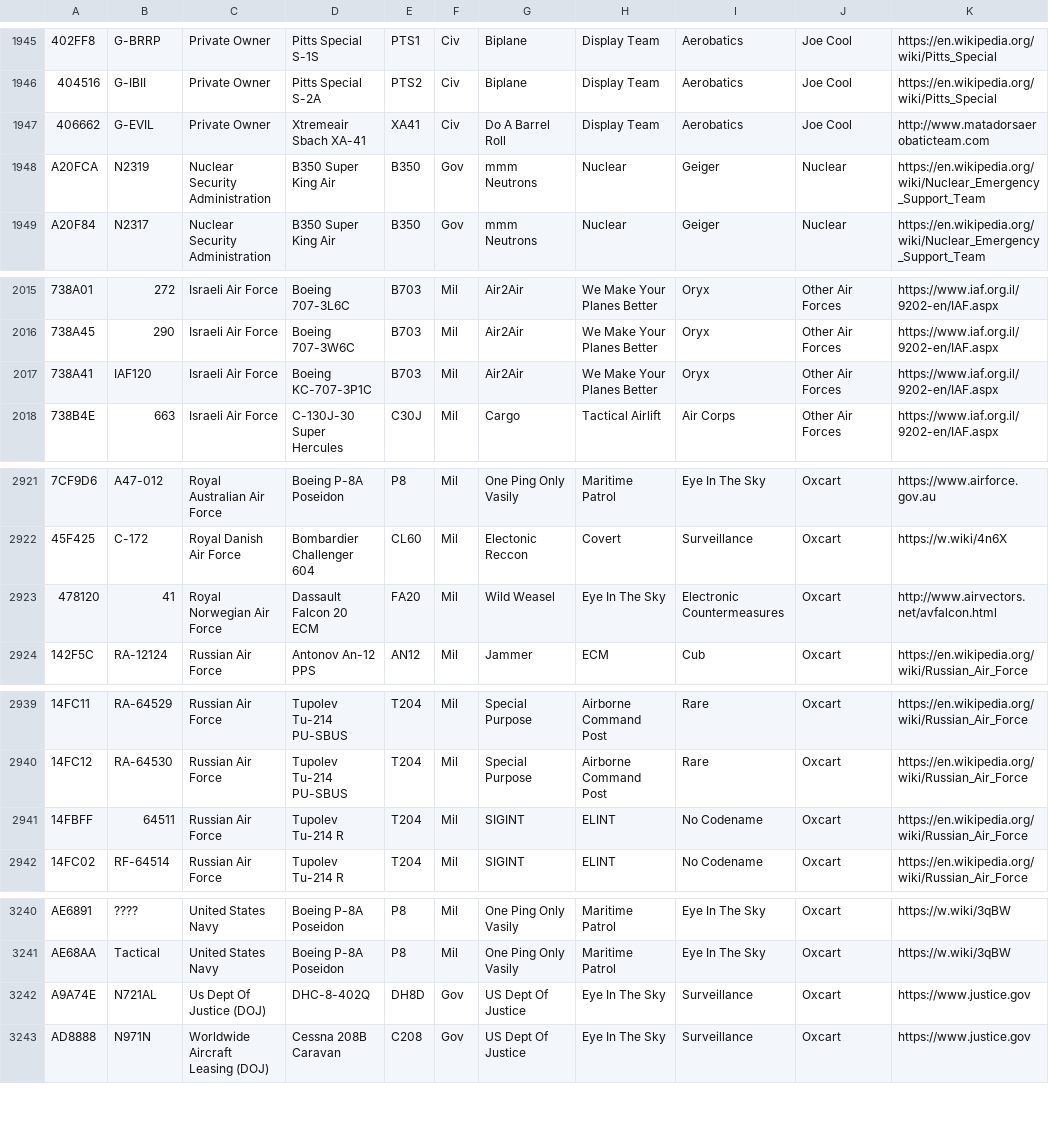
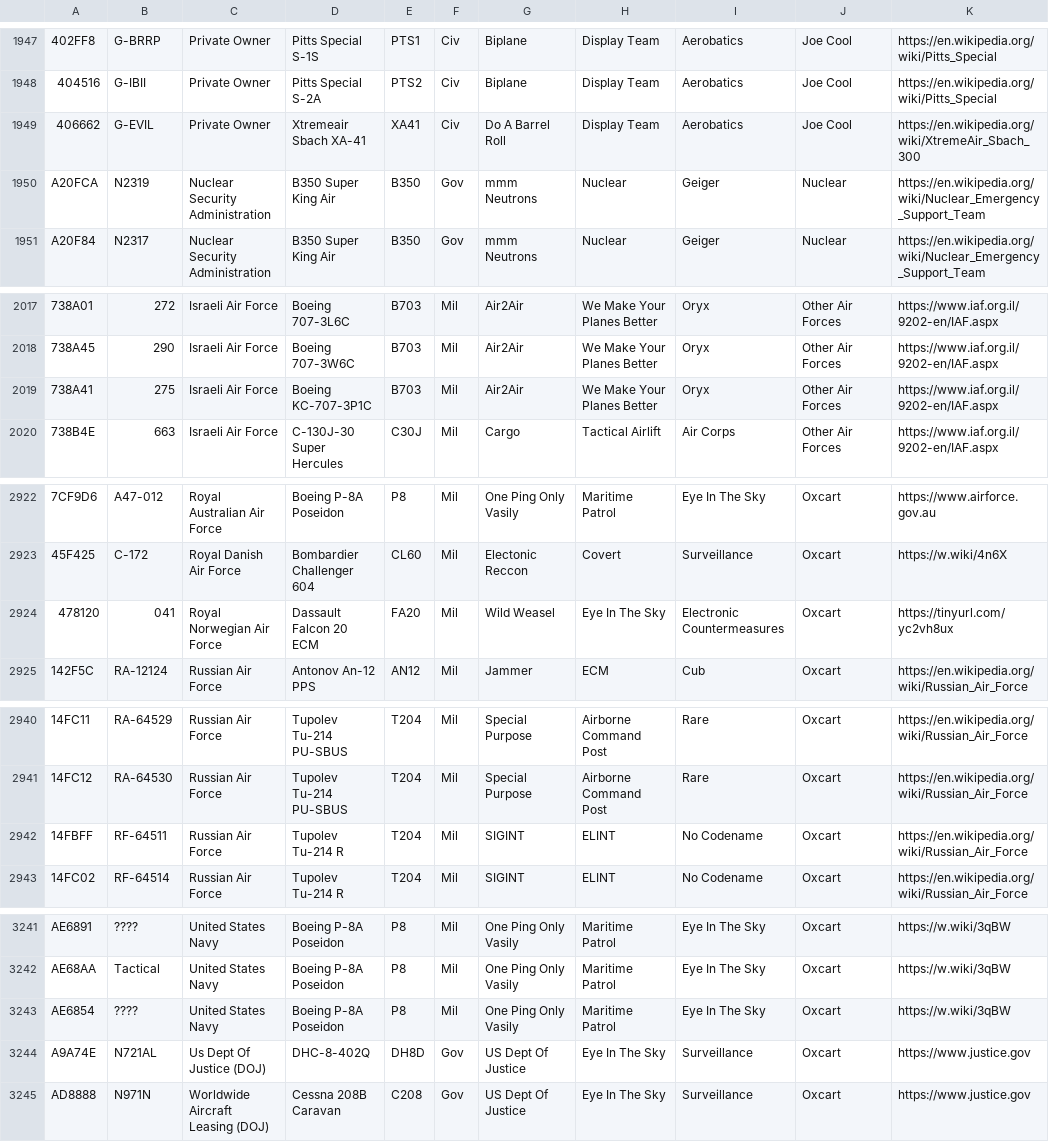
Before and after one commit to sdr-enthusiasts/plane-alert-db, a CSV file: badgers-best.csv, drawn as a sheet; only a part is shown, gaps mark what is left out; addresses are those after the commit; the diff covers the shown part only; the diff names each change by its address in the sheet, - before the commit and + after, or states it on an @@ line.

```diff
--- a/badgers-best.csv
+++ b/badgers-best.csv
-K1949: http://www.matadorsaerobaticteam.com
+K1949: https://en.wikipedia.org/wiki/XtremeAir_Sbach_300
-B2019: IAF120
+B2019: 275
-B2924: 41
+B2924: 041
-K2924: http://www.airvectors.net/avfalcon.html
+K2924: https://tinyurl.com/yc2vh8ux
-B2942: 64511
+B2942: RF-64511
+row 3243: AE6854 | ???? | United States Navy | Boeing P-8A Poseidon | P8 | Mil | One Ping Only Vasily | Maritime Patrol | Eye In The Sky | Oxcart | https://w.wiki/3qBW
```
Also changed, not shown: 2 added rows, 1 removed row and 16 edited cells elsewhere in this file, badgers-best-images.csv, plane-alert-gov-images.csv, 9 other files.
